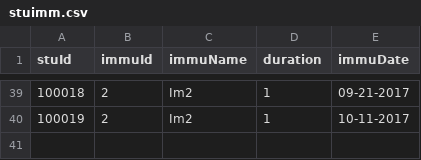
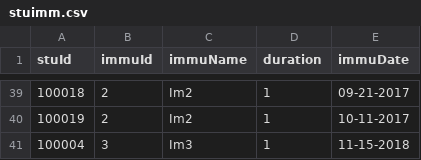
Before and after one commit to WinterPu/DayCareProject, a CSV file: static/stuimm.csv, drawn as a sheet; only a part is shown, gaps mark what is left out; the diff names each change by its address in the sheet, - before the commit and + after, or states it on an @@ line.

```diff
--- a/static/stuimm.csv
+++ b/static/stuimm.csv
+row 41: 100004 | 3 | Im3 | 1 | 11-15-2018
```
Also changed, not shown: static/student.csv, static/teacher.csv, 7 other files.
